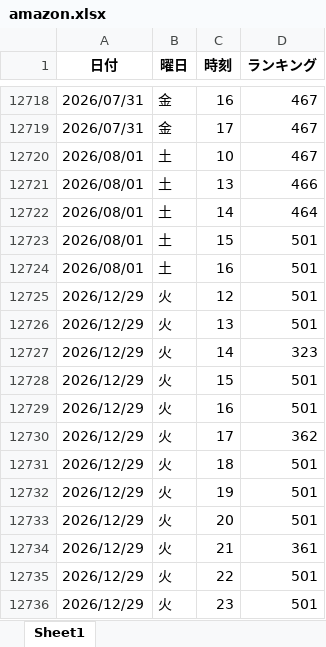
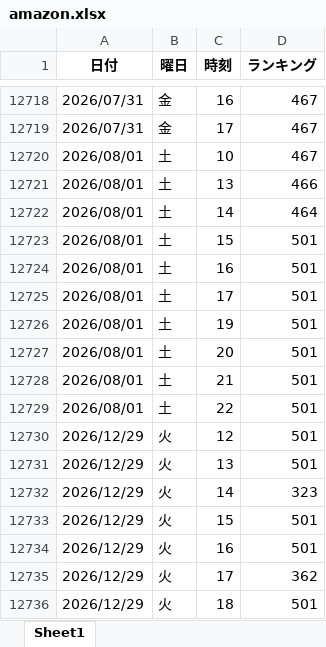
Before and after one commit to o25042124-boop/nibannkeiei-podcast-ranking-viewer, an Excel workbook: excel/amazon.xlsx, sheet Sheet1, drawn as a sheet; only a part is shown, gaps mark what is left out; the shorter side is filled out with more unchanged rows; values as stored, in another font and other column widths than the file's, no borders; the diff names each change by its address in the sheet, - before the commit and + after, or states it on an @@ line.

```diff
--- a/excel/amazon.xlsx (sheet Sheet1)
+++ b/excel/amazon.xlsx (sheet Sheet1)
+row 12725: 2026/08/01 | 土 | 17 | 501
+row 12726: 2026/08/01 | 土 | 19 | 501
+row 12727: 2026/08/01 | 土 | 20 | 501
+row 12728: 2026/08/01 | 土 | 21 | 501
+row 12729: 2026/08/01 | 土 | 22 | 501
```
Also changed, not shown: excel/apple2.xlsx, excel/apple3.xlsx, 13 other files.
